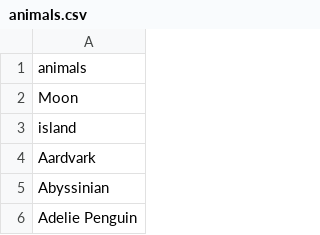
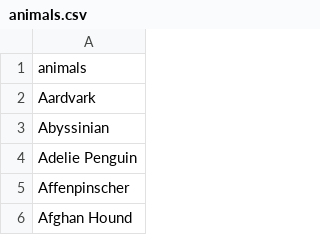
Before and after one commit to paul-asvb/baton-draught-video, a CSV file: animals.csv, drawn as a sheet; only a part is shown; the shorter side is filled out with more unchanged rows.

```diff
--- a/animals.csv
+++ b/animals.csv
@@ -1,4 +1,2 @@
 animals
-Moon
-island
 Aardvark
```
Also changed, not shown: 4 other files.
